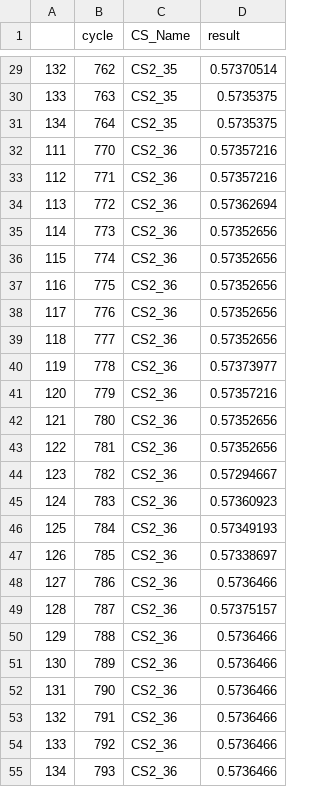
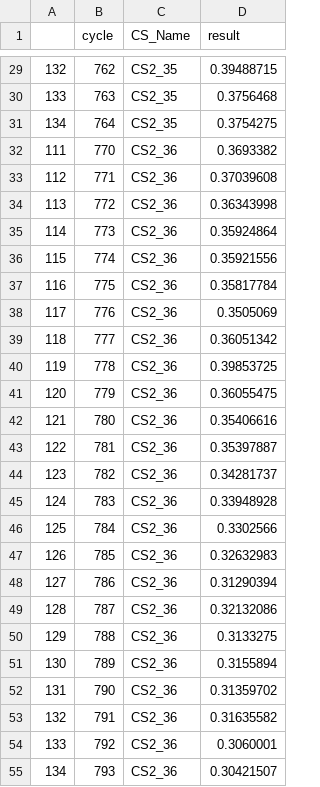
Before and after one commit to wooOhOh/DataFountain_LDC, a CSV file: result.csv, drawn as a sheet; only a part is shown, gaps mark what is left out; the diff covers the shown part only.

```diff
--- a/result.csv
+++ b/result.csv
@@ -29,27 +29,27 @@
-132,762,CS2_35,0.57370514
-133,763,CS2_35,0.5735375
-134,764,CS2_35,0.5735375
-111,770,CS2_36,0.57357216
-112,771,CS2_36,0.57357216
-113,772,CS2_36,0.57362694
-114,773,CS2_36,0.57352656
-115,774,CS2_36,0.57352656
-116,775,CS2_36,0.57352656
-117,776,CS2_36,0.57352656
-118,777,CS2_36,0.57352656
-119,778,CS2_36,0.57373977
-120,779,CS2_36,0.57357216
-121,780,CS2_36,0.57352656
-122,781,CS2_36,0.57352656
-123,782,CS2_36,0.57294667
-124,783,CS2_36,0.57360923
-125,784,CS2_36,0.57349193
-126,785,CS2_36,0.57338697
-127,786,CS2_36,0.5736466
-128,787,CS2_36,0.57375157
-129,788,CS2_36,0.5736466
-130,789,CS2_36,0.5736466
-131,790,CS2_36,0.5736466
-132,791,CS2_36,0.5736466
-133,792,CS2_36,0.5736466
-134,793,CS2_36,0.5736466
+132,762,CS2_35,0.39488715
+133,763,CS2_35,0.3756468
+134,764,CS2_35,0.3754275
+111,770,CS2_36,0.3693382
+112,771,CS2_36,0.37039608
+113,772,CS2_36,0.36343998
+114,773,CS2_36,0.35924864
+115,774,CS2_36,0.35921556
+116,775,CS2_36,0.35817784
+117,776,CS2_36,0.3505069
+118,777,CS2_36,0.36051342
+119,778,CS2_36,0.39853725
+120,779,CS2_36,0.36055475
+121,780,CS2_36,0.35406616
+122,781,CS2_36,0.35397887
+123,782,CS2_36,0.34281737
+124,783,CS2_36,0.33948928
+125,784,CS2_36,0.3302566
+126,785,CS2_36,0.32632983
+127,786,CS2_36,0.31290394
+128,787,CS2_36,0.32132086
+129,788,CS2_36,0.3133275
+130,789,CS2_36,0.3155894
+131,790,CS2_36,0.31359702
+132,791,CS2_36,0.31635582
+133,792,CS2_36,0.3060001
+134,793,CS2_36,0.30421507
```
Also changed, not shown: 93 edited cells elsewhere in this file, 2 other files.
